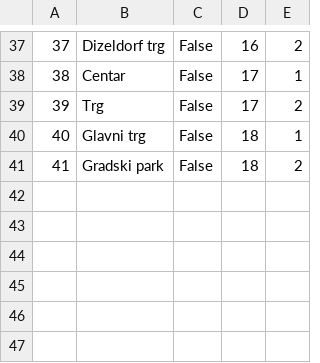
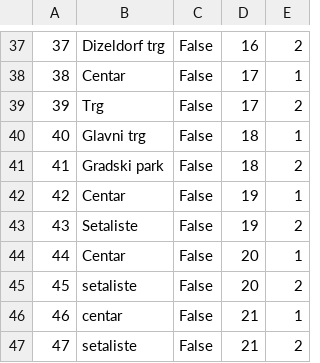
Before and after one commit to banja001/Alt-F4, a CSV file: booking/booking/Resources/Data/checkpoint.csv, drawn as a sheet; only a part is shown, gaps mark what is left out; the diff names each change by its address in the sheet, - before the commit and + after, or states it on an @@ line.

```diff
--- a/booking/booking/Resources/Data/checkpoint.csv
+++ b/booking/booking/Resources/Data/checkpoint.csv
+row 42: 42 | Centar | False | 19 | 1
+row 43: 43 | Setaliste | False | 19 | 2
+row 44: 44 | Centar | False | 20 | 1
+row 45: 45 | setaliste | False | 20 | 2
+row 46: 46 | centar | False | 21 | 1
+row 47: 47 | setaliste | False | 21 | 2
```
Also changed, not shown: booking/booking/Resources/Data/location.csv, booking/booking/Resources/Data/ownerNotifications.csv, 10 other files.
